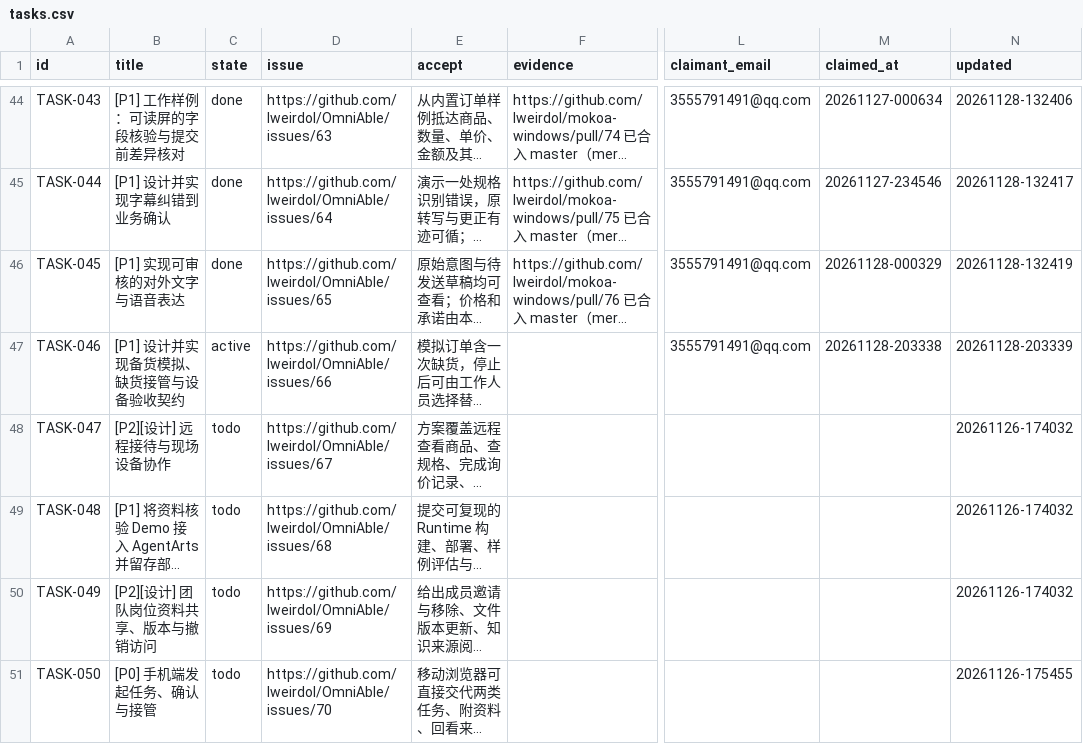
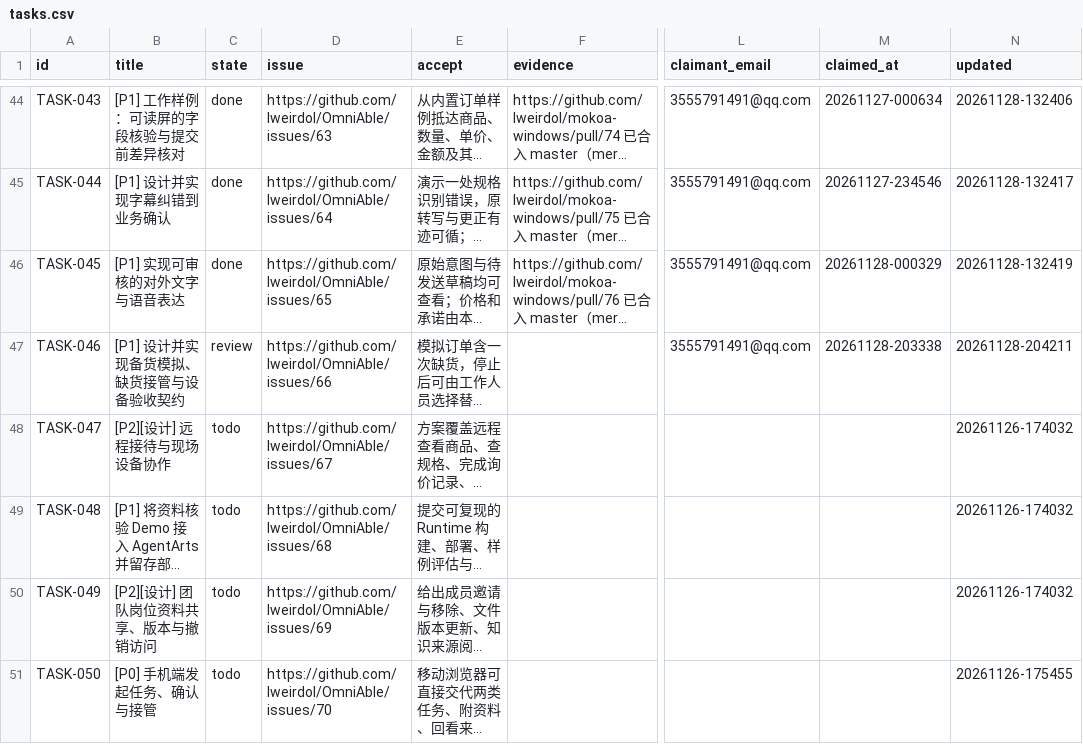
Before and after one commit to IweirdoI/OmniAble, a CSV file: .clerk/data/tasks.csv, drawn as a sheet; only a part is shown, gaps mark what is left out; long unchanged cells end in …; the diff names each change by its address in the sheet, - before the commit and + after, or states it on an @@ line.

Commit message:
chore(tasks): send TASK-046 stock simulation to review (PR #82)
Signed-off-by: 123456s-ai <3555791491@qq.com>

```diff
--- a/.clerk/data/tasks.csv
+++ b/.clerk/data/tasks.csv
-C47 (state): active
+C47 (state): review
-N47 (updated): 20261128-203339
+N47 (updated): 20261128-204211
```
Also changed, not shown: .clerk/seal/seal.csv, 1 other file.
